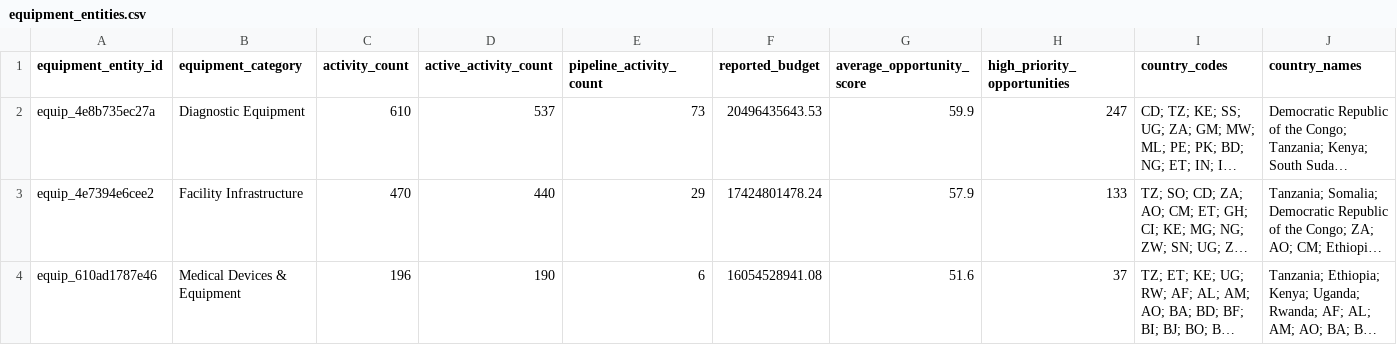
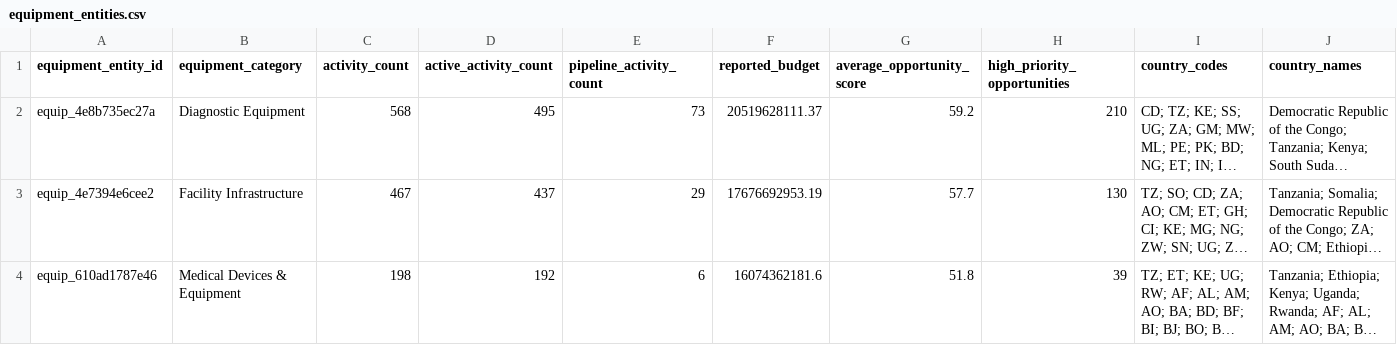
Before and after one commit to ogmomanyi/health-infra-tracker, a CSV file: data/equipment_entities.csv, drawn as a sheet; only a part is shown; long unchanged cells end in …; the diff covers the shown part only; the diff names each change by its address in the sheet, - before the commit and + after, or states it on an @@ line.

```diff
--- a/data/equipment_entities.csv
+++ b/data/equipment_entities.csv
-C2 (activity_count): 610
+C2 (activity_count): 568
-D2 (active_activity_count): 537
+D2 (active_activity_count): 495
-F2 (reported_budget): 20496435643.53
+F2 (reported_budget): 20519628111.37
-G2 (average_opportunity_score): 59.9
+G2 (average_opportunity_score): 59.2
-H2 (high_priority_opportunities): 247
+H2 (high_priority_opportunities): 210
-C3 (activity_count): 470
+C3 (activity_count): 467
-D3 (active_activity_count): 440
+D3 (active_activity_count): 437
-F3 (reported_budget): 17424801478.24
+F3 (reported_budget): 17676692953.19
-G3 (average_opportunity_score): 57.9
+G3 (average_opportunity_score): 57.7
-H3 (high_priority_opportunities): 133
+H3 (high_priority_opportunities): 130
-C4 (activity_count): 196
+C4 (activity_count): 198
-D4 (active_activity_count): 190
+D4 (active_activity_count): 192
-F4 (reported_budget): 16054528941.08
+F4 (reported_budget): 16074362181.6
-G4 (average_opportunity_score): 51.6
+G4 (average_opportunity_score): 51.8
-H4 (high_priority_opportunities): 37
+H4 (high_priority_opportunities): 39
```
Also changed, not shown: 1 added row, 1 removed row and 11 edited cells elsewhere in this file, data/equipment_intelligence.csv, data/organisation_entities.csv, 34 other files.
